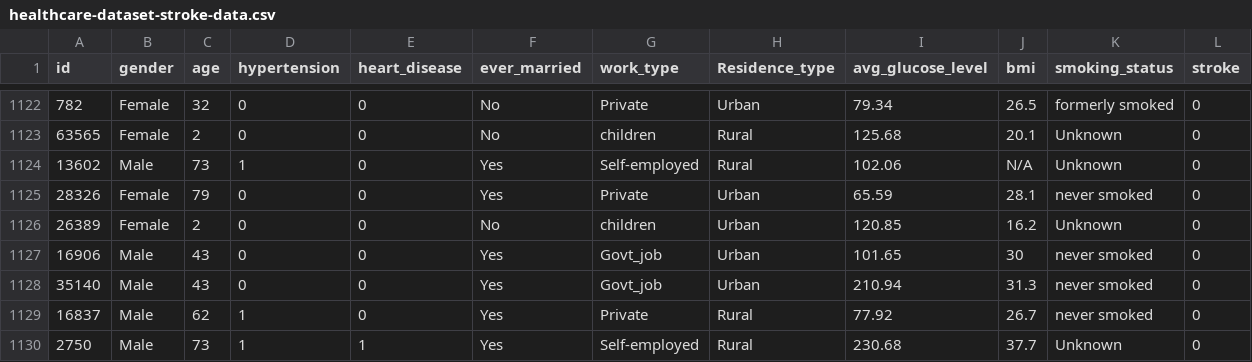
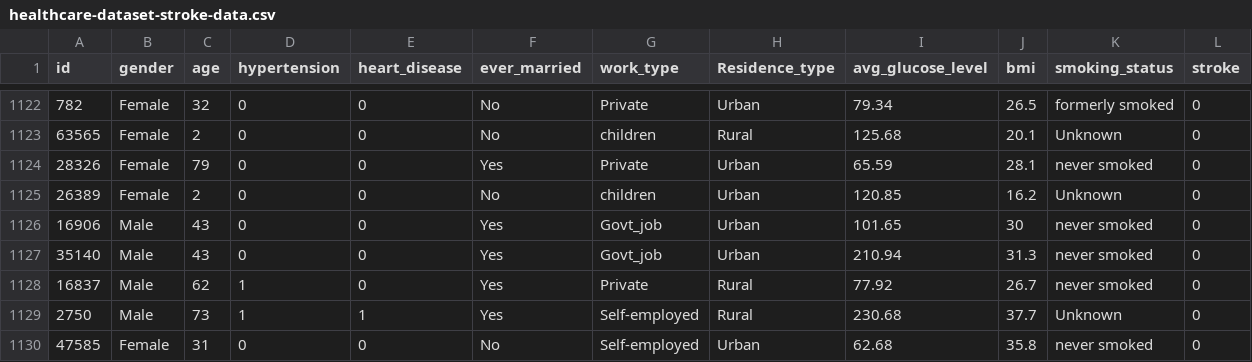
Before and after one commit to aiste334/machine-learning, a CSV file: healthcare-dataset-stroke-data.csv, drawn as a sheet; only a part is shown, gaps mark what is left out; the shorter side is filled out with more unchanged rows; the diff names each change by its address in the sheet, - before the commit and + after, or states it on an @@ line.

Commit message:
Update healthcare-dataset-stroke-data.csv

```diff
--- a/healthcare-dataset-stroke-data.csv
+++ b/healthcare-dataset-stroke-data.csv
-row 1124: 13602 | Male | 73 | 1 | 0 | Yes | Self-employed | Rural | 102.06 | N/A | Unknown | 0
```
